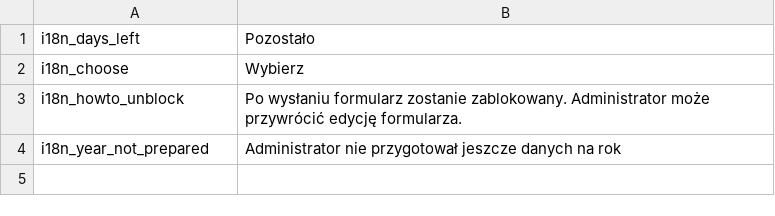
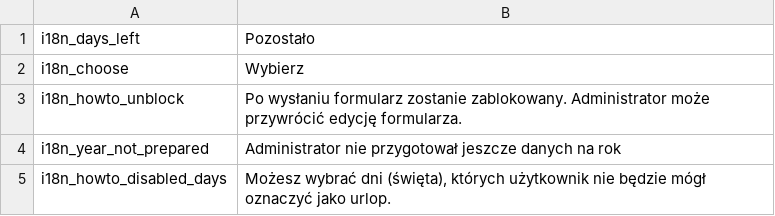
Before and after one commit to mimooh/adijoz, a CSV file: messages/pl.csv, drawn as a sheet.

```diff
--- a/messages/pl.csv
+++ b/messages/pl.csv
@@ -4 +4,2 @@ i18n_howto_unblock			; Po wysłaniu formularz zostanie zablokowany. Administrato
 i18n_year_not_prepared		; Administrator nie przygotował jeszcze danych na rok
+i18n_howto_disabled_days	; Możesz wybrać dni (święta), których użytkownik nie będzie mógł oznaczyć jako urlop.
```
Also changed, not shown: messages/en.csv, 7 other files.
